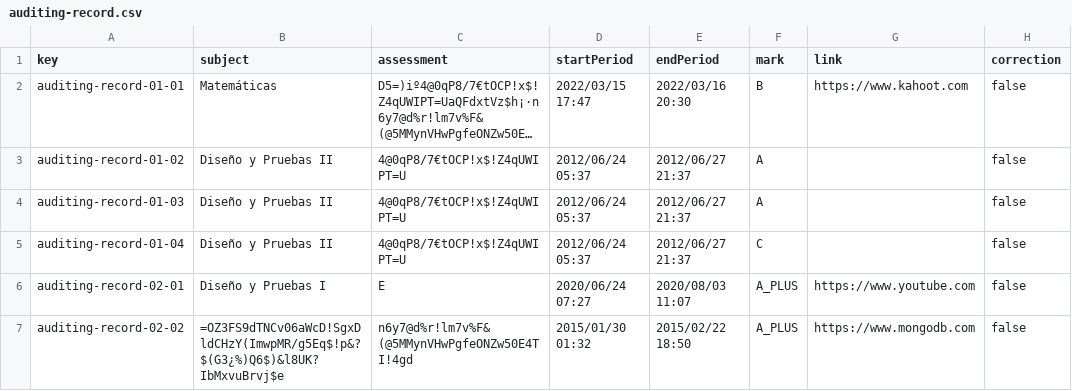
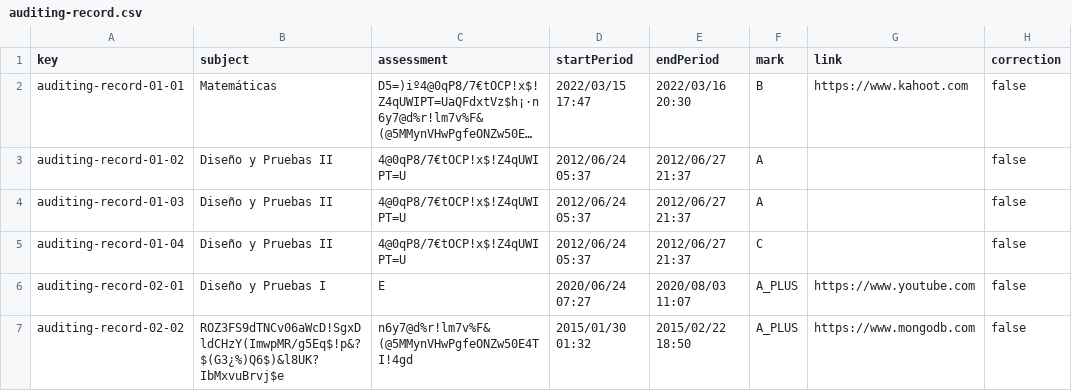
Before and after one commit to josrojrom1/C1.04.02, a CSV file: src/main/webapp/WEB-INF/resources/sample-data/auditing-record.csv, drawn as a sheet; only a part is shown; long unchanged cells end in …; the diff names each change by its address in the sheet, - before the commit and + after, or states it on an @@ line.

```diff
--- a/src/main/webapp/WEB-INF/resources/sample-data/auditing-record.csv
+++ b/src/main/webapp/WEB-INF/resources/sample-data/auditing-record.csv
-B7 (subject): =OZ3FS9dTNCv06aWcD!SgxDldCHzY(ImwpMR/g5Eq$!p&?$(G3¿%)Q6$)&l8UK?IbMxvuBrvj$e
+B7 (subject): ROZ3FS9dTNCv06aWcD!SgxDldCHzY(ImwpMR/g5Eq$!p&?$(G3¿%)Q6$)&l8UK?IbMxvuBrvj$e
```
Also changed, not shown: src/main/webapp/WEB-INF/resources/sample-data/audit.csv, 26 other files.
